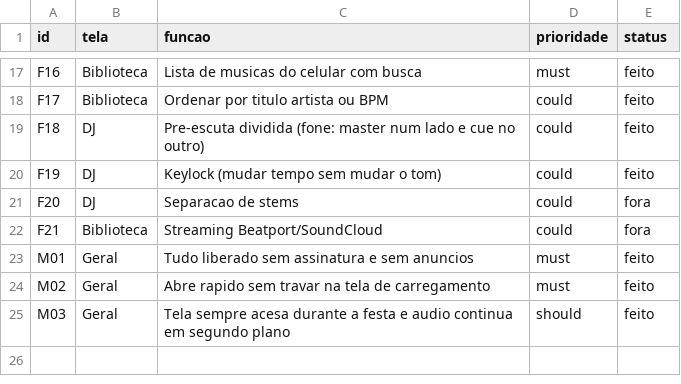
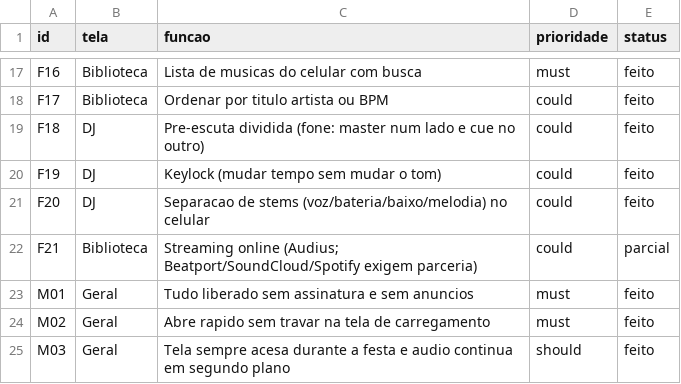
Before and after one commit to lorran202-byte/app-dj, a CSV file: replica/features.csv, drawn as a sheet; only a part is shown, gaps mark what is left out.

```diff
--- a/replica/features.csv
+++ b/replica/features.csv
@@ -20,4 +20,4 @@ F18,DJ,Pre-escuta dividida (fone: master num lado e cue no outro),could,feito
 F19,DJ,Keylock (mudar tempo sem mudar o tom),could,feito
-F20,DJ,Separacao de stems,could,fora
-F21,Biblioteca,Streaming Beatport/SoundCloud,could,fora
+F20,DJ,Separacao de stems (voz/bateria/baixo/melodia) no celular,could,feito
+F21,Biblioteca,Streaming online (Audius; Beatport/SoundCloud/Spotify exigem parceria),could,parcial
 M01,Geral,Tudo liberado sem assinatura e sem anuncios,must,feito
```
Also changed, not shown: 17 other files.
